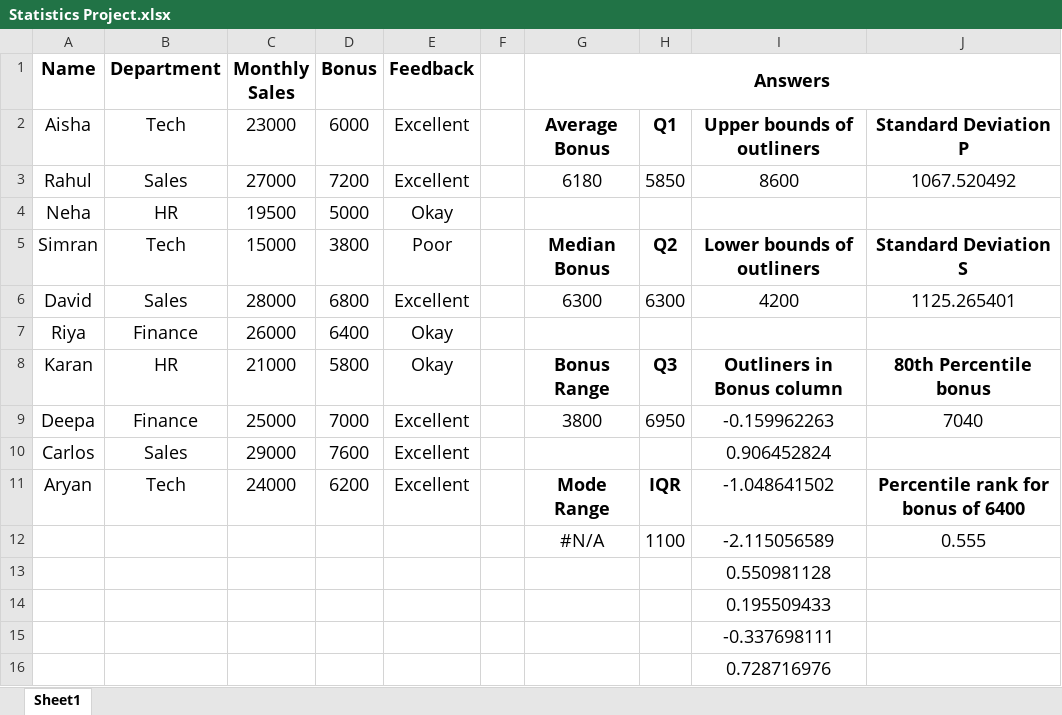
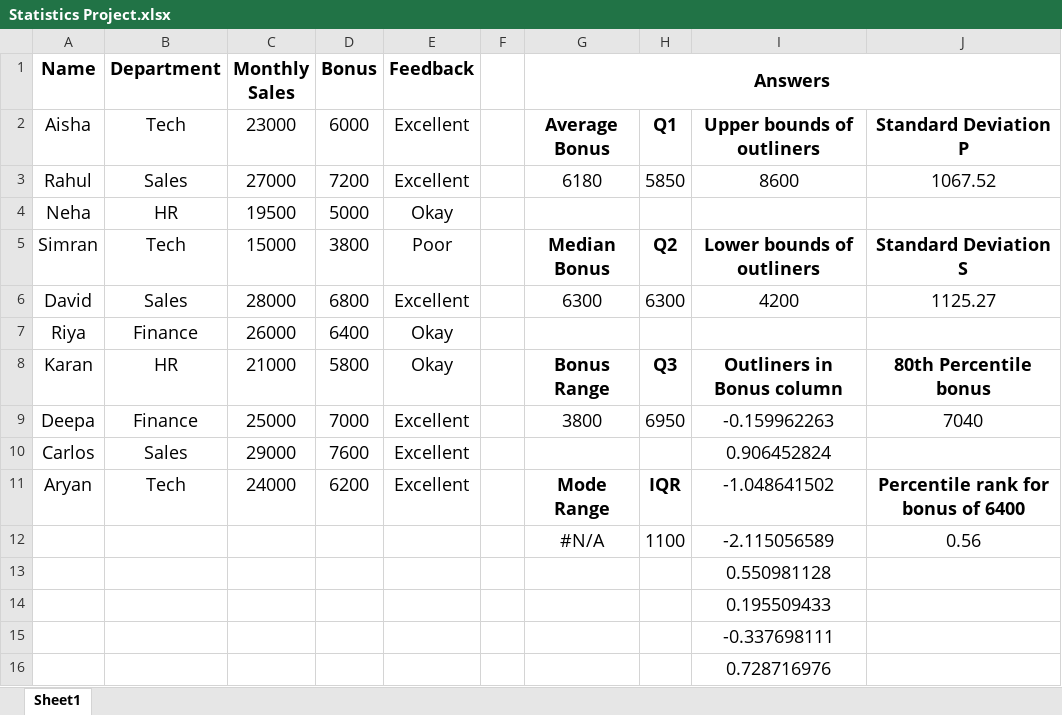
Before and after one commit to VamsiMajeti/Stastistics_Project, an Excel workbook: Statistics Project.xlsx, sheet Sheet1, drawn as a sheet; values as stored, in another font and other column widths than the file's, no borders; charts and pictures and conditional formats and table styles not drawn; the diff names each change by its address in the sheet, - before the commit and + after, or states it on an @@ line.

Commit message:
Add files via upload

```diff
--- a/Statistics Project.xlsx (sheet Sheet1)
+++ b/Statistics Project.xlsx (sheet Sheet1)
-J3: 1067.520492
+J3: 1067.52
-J6: 1125.265401
+J6: 1125.27
-J12: 0.555
+J12: 0.56
```
Also changed, not shown: charts or pictures.
